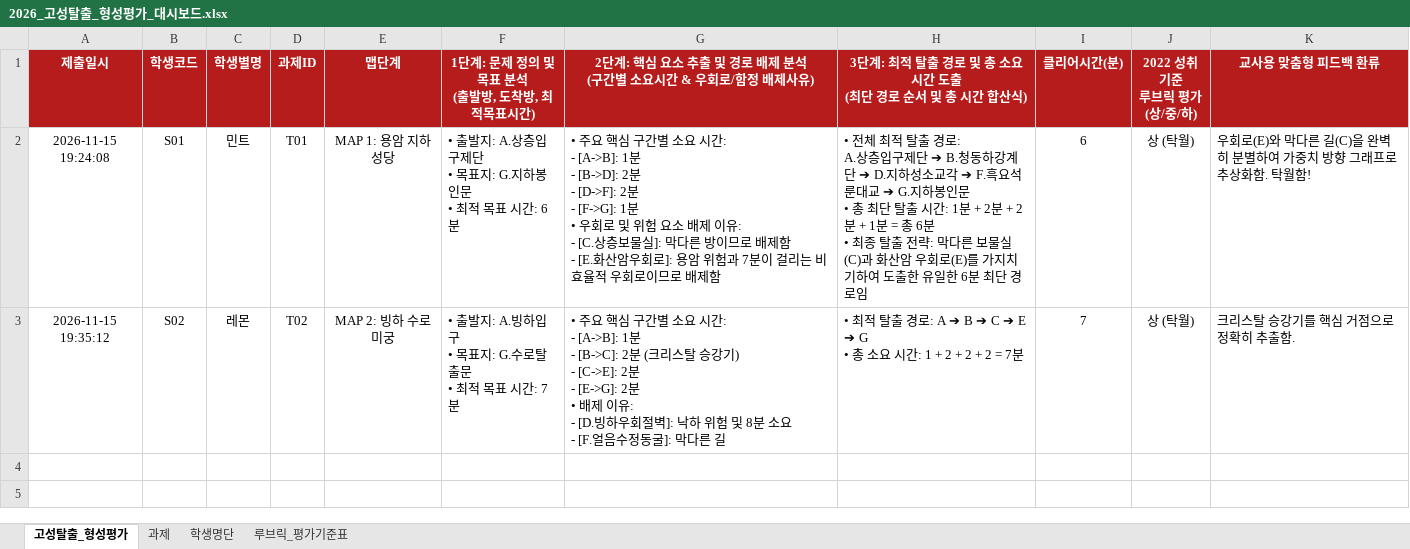
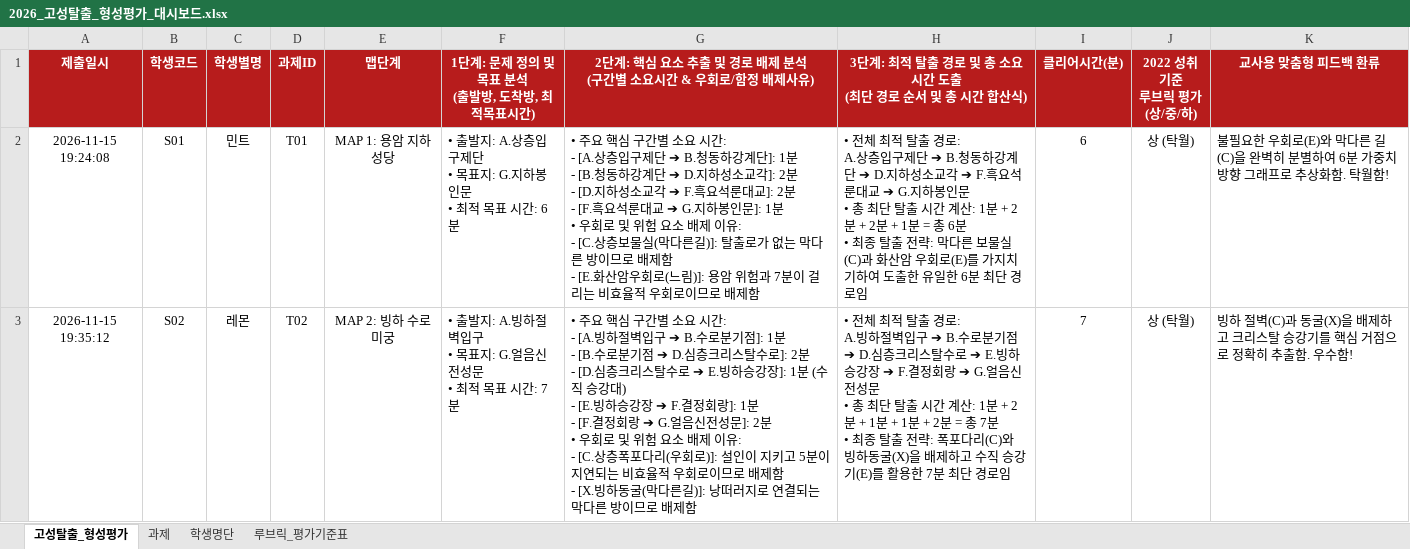
Before and after one commit to Larang-X/castle-escape-abstraction, an Excel workbook: 2026_고성탈출_형성평가_대시보드.xlsx, sheet 고성탈출_형성평가, drawn as a sheet; only a part is shown; values as stored, in another font and other column widths than the file's, no borders; ↵ is a line break in a cell; the diff covers the shown part only; the diff names each change by its address in the sheet, - before the commit and + after, or states it on an @@ line.

```diff
--- a/2026_고성탈출_형성평가_대시보드.xlsx (sheet 고성탈출_형성평가)
+++ b/2026_고성탈출_형성평가_대시보드.xlsx (sheet 고성탈출_형성평가)
-G2: …시간: ↵ - [A->B]: 1분 ↵ - [B->D]: 2분 ↵ - [D->F]: 2분 ↵ - [F->G]: 1분 ↵ • 우회로 및 위험 요소 배제 이유: ↵ - [C.상층보물실]: 막다른 방이므로 배제함 ↵ - [E.화산암우회로]: 용암 위…
+G2: …시간: ↵ - [A.상층입구제단 ➔ B.청동하강계단]: 1분 ↵ - [B.청동하강계단 ➔ D.지하성소교각]: 2분 ↵ - [D.지하성소교각 ➔ F.흑요석룬대교]: 2분 ↵ - [F.흑요석룬대교 ➔ G.지하봉인문]: 1분 ↵ • 우회로 및 위험 요소 배제 이유: ↵ - [C.상층보물실(막다른길)]: 탈출로가 없는 막다른 방이므로 배제함 ↵ - [E.화산암우회로(느림)]: 용암 위…
-H2: …출 시간: 1분…
+H2: …출 시간 계산: 1분…
-K2 (교사용 맞춤형 피드백 환류): 우회로(E)와 막다른 길(C)을 완벽히 분별하여 가중치…
+K2 (교사용 맞춤형 피드백 환류): 불필요한 우회로(E)와 막다른 길(C)을 완벽히 분별하여 6분 가중치…
-F3: • 출발지: A.빙하입구 ↵ • 목표지: G.수로탈출문 ↵ • 최적 목표 시간: 7분
+F3: • 출발지: A.빙하절벽입구 ↵ • 목표지: G.얼음신전성문 ↵ • 최적 목표 시간: 7분
-G3: …시간: ↵ - [A->B]: 1분 ↵ - [B->C]: 2분 (크리스탈 승강기) ↵ - [C->E]: 2분 ↵ - [E->G]: 2분 ↵ • 배제 이유: ↵ - [D.빙하우회절벽]: 낙하 위험 및 8분 소요 ↵ - [F.얼음수정동굴]: 막다른 길
+G3: …시간: ↵ - [A.빙하절벽입구 ➔ B.수로분기점]: 1분 ↵ - [B.수로분기점 ➔ D.심층크리스탈수로]: 2분 ↵ - [D.심층크리스탈수로 ➔ E.빙하승강장]: 1분 (수직 승강대) ↵ - [E.빙하승강장 ➔ F.결정회랑]: 1분 ↵ - [F.결정회랑 ➔ G.얼음신전성문]: 2분 ↵ • 우회로 및 위험 요소 배제 이유: ↵ - [C.상층폭포다리(우회로)]: 설인이 지키고 5분이 지연되는 비효율적 우회로이므로 배제함 ↵ - [X.빙하동굴(막다른길)]: 낭떠러지로 연결되는 막다른 방이므로 배제함
-H3: • 최적 탈출 경로: A ➔ B ➔ C ➔ E ➔ G ↵ • 총 소요 시간: 1 + 2 + 2 + 2 = 7분
+H3: • 전체 최적 탈출 경로: ↵ A.빙하절벽입구 ➔ B.수로분기점 ➔ D.심층크리스탈수로 ➔ E.빙하승강장 ➔ F.결정회랑 ➔ G.얼음신전성문 ↵ • 총 최단 탈출 시간 계산: 1분 + 2분 + 1분 + 1분 + 2분 = 총 7분 ↵ • 최종 탈출 전략: 폭포다리(C)와 빙하동굴(X)을 배제하고 수직 승강기(E)를 활용한 7분 최단 경로임
-K3 (교사용 맞춤형 피드백 환류): 크리스탈 승강기를 핵심 거점으로 정확히 추출함.
+K3 (교사용 맞춤형 피드백 환류): 빙하 절벽(C)과 동굴(X)을 배제하고 크리스탈 승강기를 핵심 거점으로 정확히 추출함. 우수함!
```
Also changed, not shown: 2 added rows elsewhere in this sheet, sheet 학생명단, sheet 과제, sheet 루브릭_평가기준표, 2 other files.
